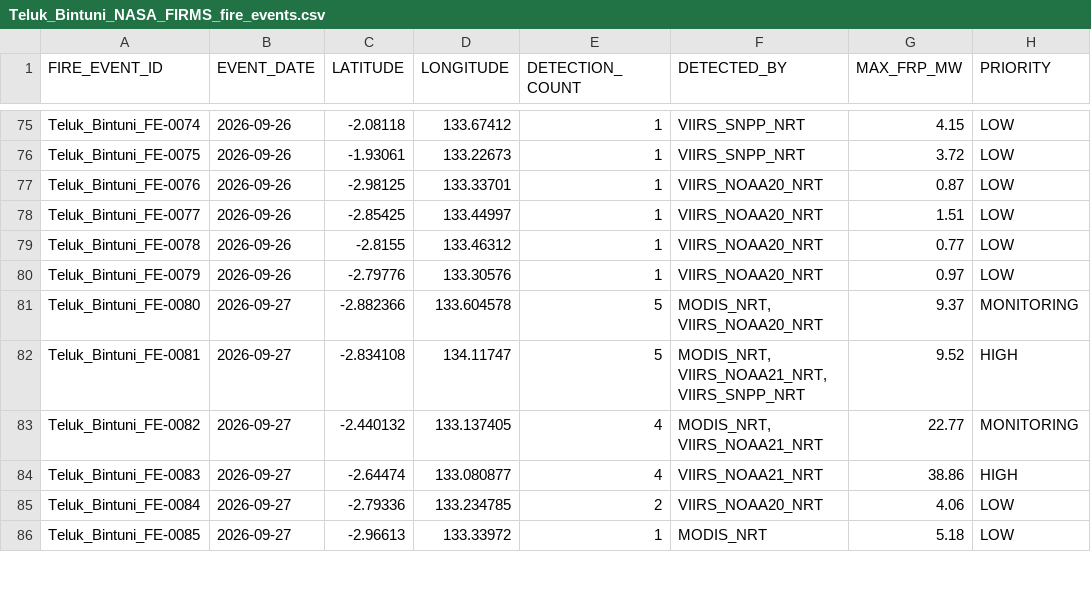
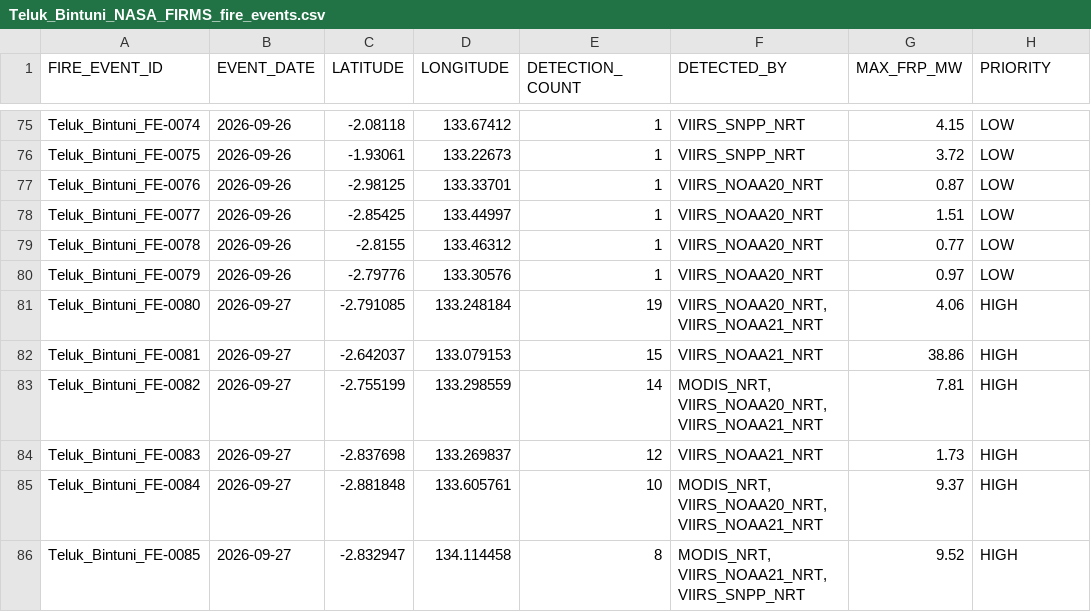
Before and after one commit to Indrmlnaa/Fire_Monitoring, a CSV file: data/v2/processed/Teluk_Bintuni_NASA_FIRMS_fire_events.csv, drawn as a sheet; only a part is shown, gaps mark what is left out; the diff covers the shown part only.

```diff
--- a/data/v2/processed/Teluk_Bintuni_NASA_FIRMS_fire_events.csv
+++ b/data/v2/processed/Teluk_Bintuni_NASA_FIRMS_fire_events.csv
@@ -80,7 +80,7 @@ Teluk_Bintuni_FE-0078,2026-09-26,-2.8155,133.46312,1,VIIRS_NOAA20_NRT,0.77,LOW
 Teluk_Bintuni_FE-0079,2026-09-26,-2.79776,133.30576,1,VIIRS_NOAA20_NRT,0.97,LOW
-Teluk_Bintuni_FE-0080,2026-09-27,-2.882366,133.604578,5,"MODIS_NRT, VIIRS_NOAA20_NRT",9.37,MONITORING
-Teluk_Bintuni_FE-0081,2026-09-27,-2.834108,134.11747,5,"MODIS_NRT, VIIRS_NOAA21_NRT, VIIRS_SNPP_NRT",9.52,HIGH
-Teluk_Bintuni_FE-0082,2026-09-27,-2.440132,133.137405,4,"MODIS_NRT, VIIRS_NOAA21_NRT",22.77,MONITORING
-Teluk_Bintuni_FE-0083,2026-09-27,-2.64474,133.080877,4,VIIRS_NOAA21_NRT,38.86,HIGH
-Teluk_Bintuni_FE-0084,2026-09-27,-2.79336,133.234785,2,VIIRS_NOAA20_NRT,4.06,LOW
-Teluk_Bintuni_FE-0085,2026-09-27,-2.96613,133.33972,1,MODIS_NRT,5.18,LOW
+Teluk_Bintuni_FE-0080,2026-09-27,-2.791085,133.248184,19,"VIIRS_NOAA20_NRT, VIIRS_NOAA21_NRT",4.06,HIGH
+Teluk_Bintuni_FE-0081,2026-09-27,-2.642037,133.079153,15,VIIRS_NOAA21_NRT,38.86,HIGH
+Teluk_Bintuni_FE-0082,2026-09-27,-2.755199,133.298559,14,"MODIS_NRT, VIIRS_NOAA20_NRT, VIIRS_NOAA21_NRT",7.81,HIGH
+Teluk_Bintuni_FE-0083,2026-09-27,-2.837698,133.269837,12,VIIRS_NOAA21_NRT,1.73,HIGH
+Teluk_Bintuni_FE-0084,2026-09-27,-2.881848,133.605761,10,"MODIS_NRT, VIIRS_NOAA20_NRT, VIIRS_NOAA21_NRT",9.37,HIGH
+Teluk_Bintuni_FE-0085,2026-09-27,-2.832947,134.114458,8,"MODIS_NRT, VIIRS_NOAA21_NRT, VIIRS_SNPP_NRT",9.52,HIGH
```
Also changed, not shown: 12 added rows and 37 edited cells elsewhere in this file, 1 other file.
